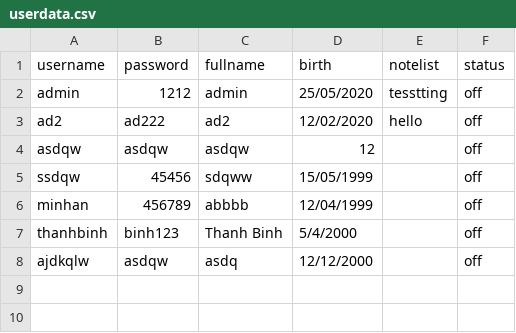
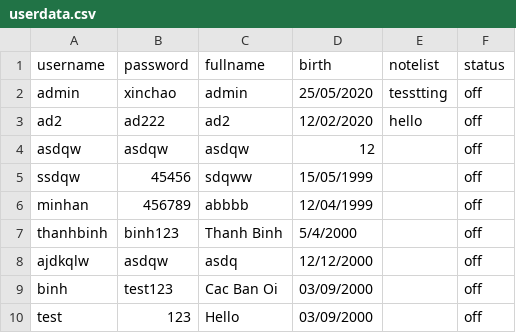
Before and after one commit to AnTruongQuoc/SocketProject, a CSV file: userdata.csv, drawn as a sheet.

```diff
--- a/userdata.csv
+++ b/userdata.csv
@@ -1,3 +1,3 @@
 username,password,fullname,birth,notelist,status
-admin,1212,admin,25/05/2020,tesstting,off
+admin,xinchao,admin,25/05/2020,tesstting,off
 ad2,ad222,ad2,12/02/2020,hello,off
@@ -8 +8,3 @@ thanhbinh,binh123,Thanh Binh,5/4/2000,,off
 ajdkqlw,asdqw,asdq,12/12/2000,,off
+binh,test123,Cac Ban Oi,03/09/2000,,off
+test,123,Hello,03/09/2000,,off
```
Also changed, not shown: 1 other file.
